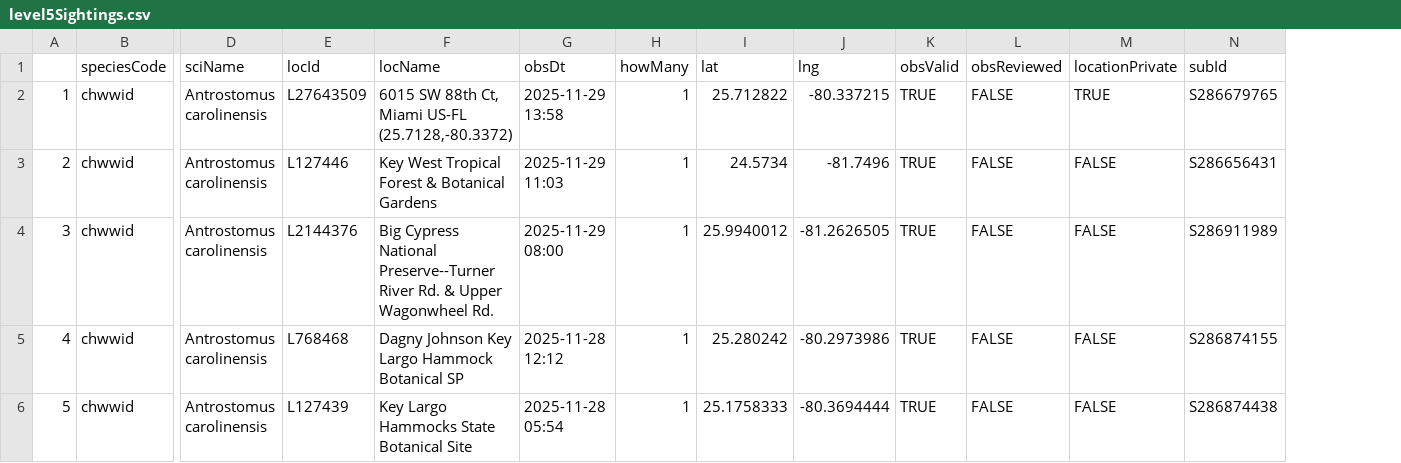
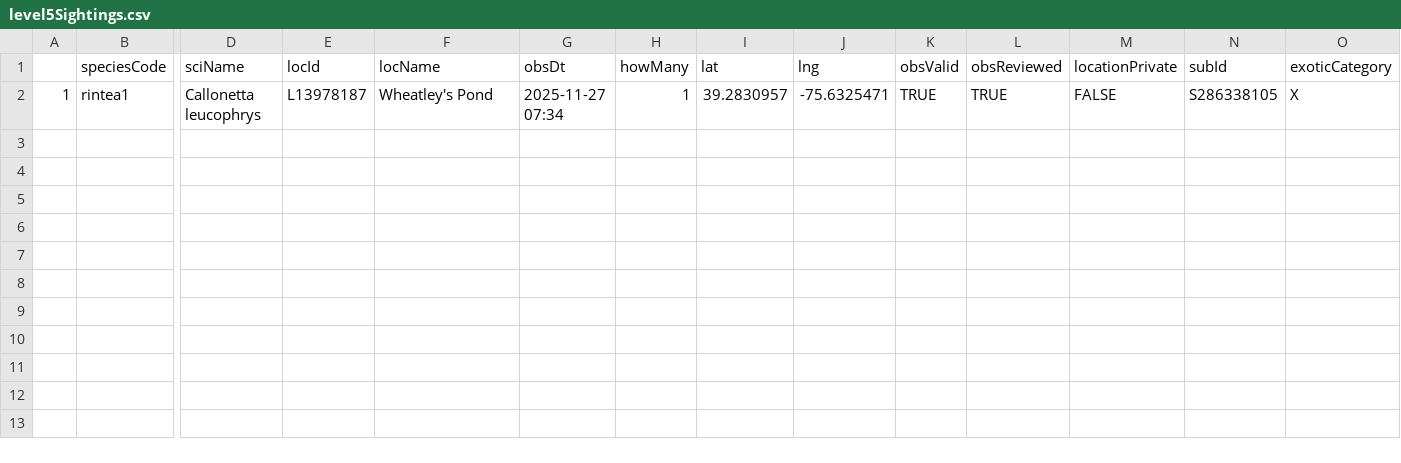
Before and after one commit to jsm425/BirdNerd, a CSV file: BirdSightingLists/level5Sightings.csv, drawn as a sheet; only a part is shown, gaps mark what is left out; removed rows and columns are numbered as before the commit, all else as after; rows hold the shown columns only; the diff names each change by its address in the sheet, - before the commit and + after, or states it on an @@ line.

```diff
--- a/BirdSightingLists/level5Sightings.csv
+++ b/BirdSightingLists/level5Sightings.csv
+column O (exoticCategory), empty
-row 2: 1 | chwwid | Antrostomus carolinensis | L27643509 | 6015 SW 88th Ct, Miami US-FL (25.7128,-80.3372) | 2025-11-29 13:58 | 1 | 25.712822 | -80.337215 | TRUE | FALSE | TRUE | S286679765
-row 3: 2 | chwwid | Antrostomus carolinensis | L127446 | Key West Tropical Forest & Botanical Gardens | 2025-11-29 11:03 | 1 | 24.5734 | -81.7496 | TRUE | FALSE | FALSE | S286656431
-row 4: 3 | chwwid | Antrostomus carolinensis | L2144376 | Big Cypress National Preserve--Turner River Rd. & Upper Wagonwheel Rd. | 2025-11-29 08:00 | 1 | 25.9940012 | -81.2626505 | TRUE | FALSE | FALSE | S286911989
-row 5: 4 | chwwid | Antrostomus carolinensis | L768468 | Dagny Johnson Key Largo Hammock Botanical SP | 2025-11-28 12:12 | 1 | 25.280242 | -80.2973986 | TRUE | FALSE | FALSE | S286874155
-row 6: 5 | chwwid | Antrostomus carolinensis | L127439 | Key Largo Hammocks State Botanical Site | 2025-11-28 05:54 | 1 | 25.1758333 | -80.3694444 | TRUE | FALSE | FALSE | S286874438
+row 2: 1 | rintea1 | Callonetta leucophrys | L13978187 | Wheatley's Pond | 2025-11-27 07:34 | 1 | 39.2830957 | -75.6325471 | TRUE | TRUE | FALSE | S286338105 | X
```
Also changed, not shown: BirdSightingLists/level4Sightings.csv, 3 other files.
